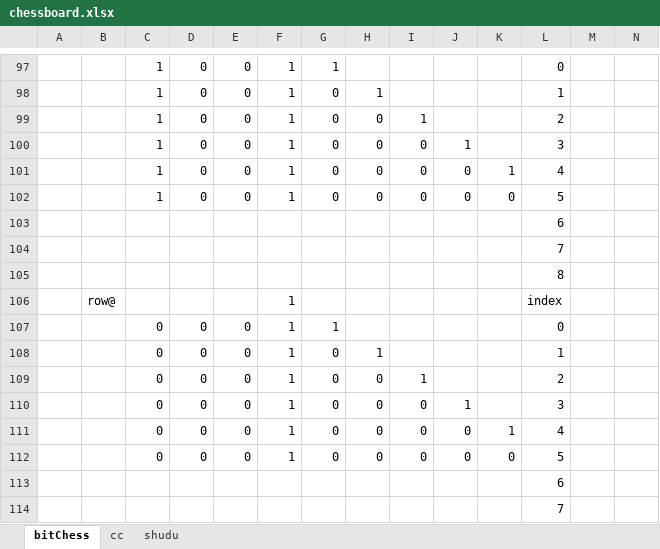
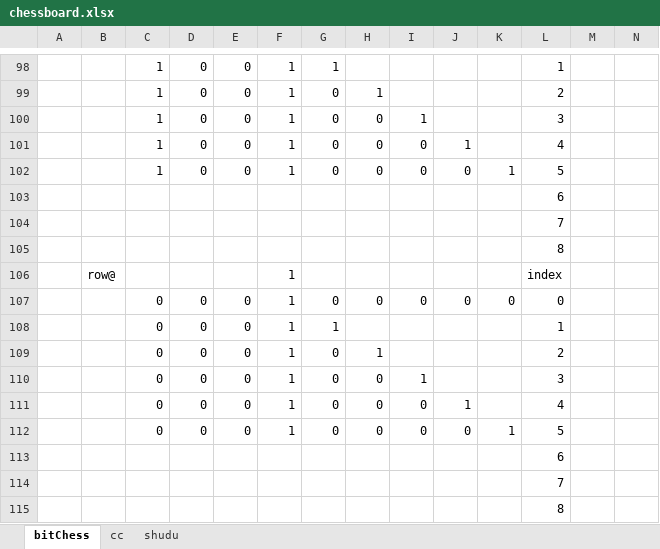
Before and after one commit to hbsxcjp/BitChess, an Excel workbook: chessboard.xlsx, sheet bitChess, drawn as a sheet; only a part is shown, gaps mark what is left out; the shorter side is filled out with more unchanged rows; values as stored, in another font and other column widths than the file's, no cell formats; removed rows and columns are numbered as before the commit, all else as after; rows hold the shown columns only; the diff covers the shown part only; the diff names each change by its address in the sheet, - before the commit and + after, or states it on an @@ line.

```diff
--- a/chessboard.xlsx (sheet bitChess)
+++ b/chessboard.xlsx (sheet bitChess)
-L98: 0
+L98: 1
-L99: 1
+L99: 2
-L100: 2
+L100: 3
-L101: 3
+L101: 4
-L102: 4
+L102: 5
-row 102:  |  | 1 | 0 | 0 | 1 | 0 | 0 | 0 | 0 | 0 | 5
+row 107:  |  | 0 | 0 | 0 | 1 | 0 | 0 | 0 | 0 | 0 | 0
-L108: 0
+L108: 1
-L109: 1
+L109: 2
-L110: 2
+L110: 3
-L111: 3
+L111: 4
-L112: 4
+L112: 5
-row 112:  |  | 0 | 0 | 0 | 1 | 0 | 0 | 0 | 0 | 0 | 5
```
Also changed, not shown: 5 added rows, 4 removed rows and 115 edited cells elsewhere in this sheet, cell formats, 11 other files.
